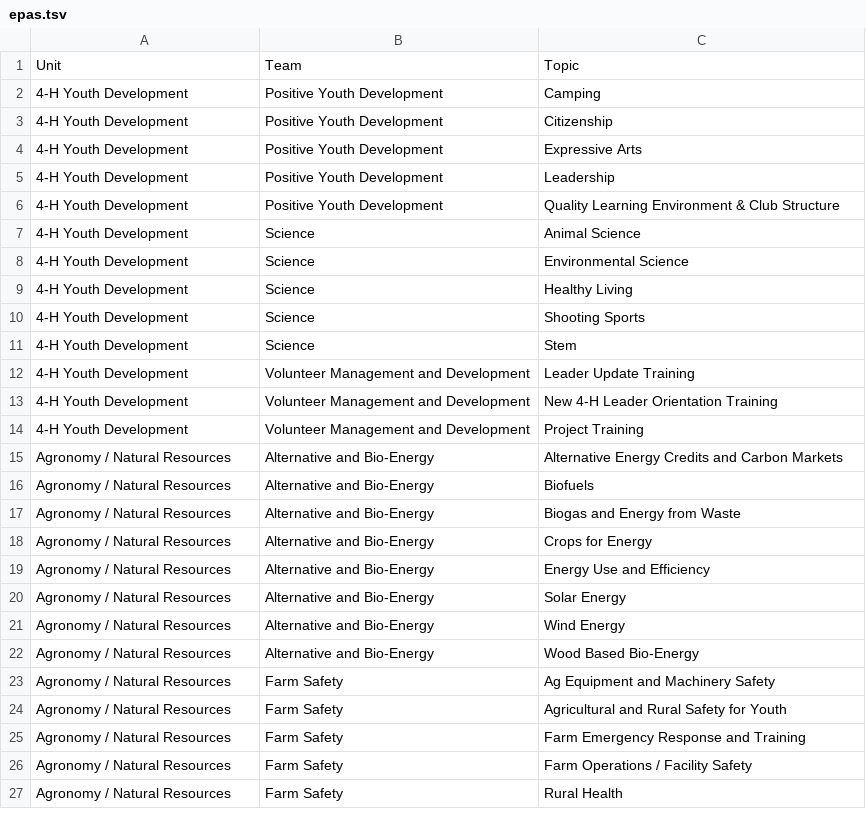
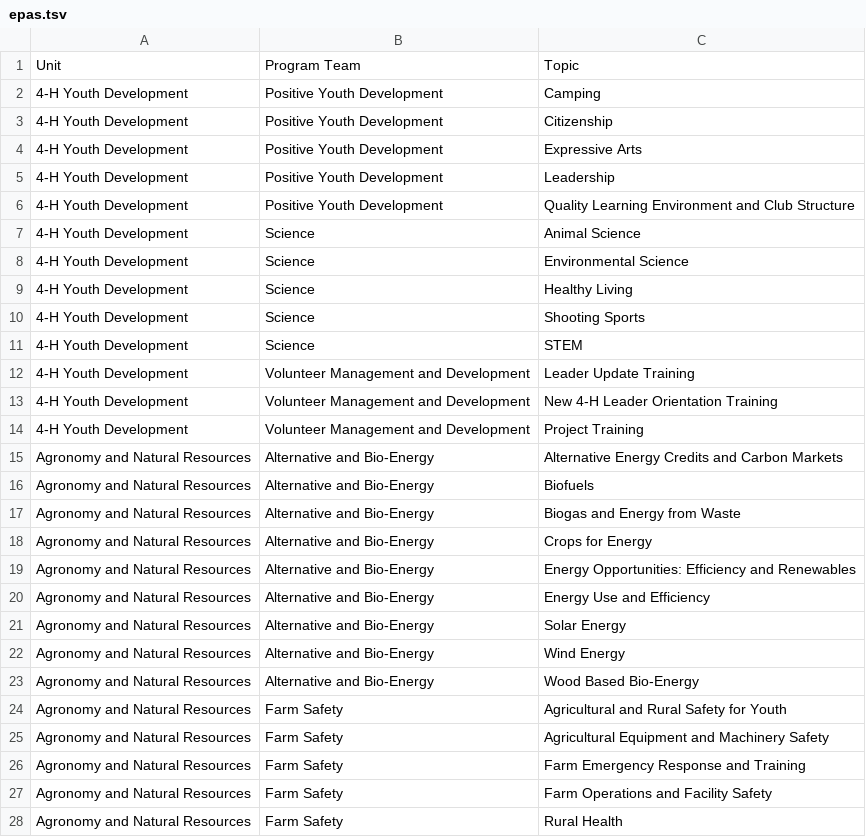
Before and after one commit to tsimkins/agsci.atlas, a TSV file: agsci/atlas/resources/epas.tsv, drawn as a sheet; only a part is shown; the diff covers the shown part only.

```diff
--- a/agsci/atlas/resources/epas.tsv
+++ b/agsci/atlas/resources/epas.tsv
@@ -1,2 +1,2 @@
-Unit	Team	Topic
+Unit	Program Team	Topic
 4-H Youth Development	Positive Youth Development	Camping
@@ -5,3 +5,3 @@ Unit	Team	Topic
 4-H Youth Development	Positive Youth Development	Leadership
-4-H Youth Development	Positive Youth Development	Quality Learning Environment & Club Structure
+4-H Youth Development	Positive Youth Development	Quality Learning Environment and Club Structure
 4-H Youth Development	Science	Animal Science
@@ -10,3 +10,3 @@ Unit	Team	Topic
 4-H Youth Development	Science	Shooting Sports
-4-H Youth Development	Science	Stem
+4-H Youth Development	Science	STEM
 4-H Youth Development	Volunteer Management and Development	Leader Update Training
@@ -14,14 +14,15 @@ Unit	Team	Topic
 4-H Youth Development	Volunteer Management and Development	Project Training
-Agronomy / Natural Resources	Alternative and Bio-Energy	Alternative Energy Credits and Carbon Markets
-Agronomy / Natural Resources	Alternative and Bio-Energy	Biofuels
-Agronomy / Natural Resources	Alternative and Bio-Energy	Biogas and Energy from Waste
-Agronomy / Natural Resources	Alternative and Bio-Energy	Crops for Energy
-Agronomy / Natural Resources	Alternative and Bio-Energy	Energy Use and Efficiency
-Agronomy / Natural Resources	Alternative and Bio-Energy	Solar Energy
-Agronomy / Natural Resources	Alternative and Bio-Energy	Wind Energy
-Agronomy / Natural Resources	Alternative and Bio-Energy	Wood Based Bio-Energy
-Agronomy / Natural Resources	Farm Safety	Ag Equipment and Machinery Safety
-Agronomy / Natural Resources	Farm Safety	Agricultural and Rural Safety for Youth
-Agronomy / Natural Resources	Farm Safety	Farm Emergency Response and Training
-Agronomy / Natural Resources	Farm Safety	Farm Operations / Facility Safety
-Agronomy / Natural Resources	Farm Safety	Rural Health
+Agronomy and Natural Resources	Alternative and Bio-Energy	Alternative Energy Credits and Carbon Markets
+Agronomy and Natural Resources	Alternative and Bio-Energy	Biofuels
+Agronomy and Natural Resources	Alternative and Bio-Energy	Biogas and Energy from Waste
+Agronomy and Natural Resources	Alternative and Bio-Energy	Crops for Energy
+Agronomy and Natural Resources	Alternative and Bio-Energy	Energy Opportunities: Efficiency and Renewables
+Agronomy and Natural Resources	Alternative and Bio-Energy	Energy Use and Efficiency
+Agronomy and Natural Resources	Alternative and Bio-Energy	Solar Energy
+Agronomy and Natural Resources	Alternative and Bio-Energy	Wind Energy
+Agronomy and Natural Resources	Alternative and Bio-Energy	Wood Based Bio-Energy
+Agronomy and Natural Resources	Farm Safety	Agricultural and Rural Safety for Youth
+Agronomy and Natural Resources	Farm Safety	Agricultural Equipment and Machinery Safety
+Agronomy and Natural Resources	Farm Safety	Farm Emergency Response and Training
+Agronomy and Natural Resources	Farm Safety	Farm Operations and Facility Safety
+Agronomy and Natural Resources	Farm Safety	Rural Health
```
Also changed, not shown: 8 added rows, 4 removed rows and 106 edited cells elsewhere in this file.
